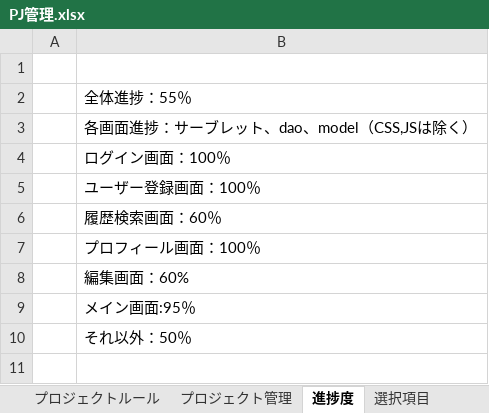
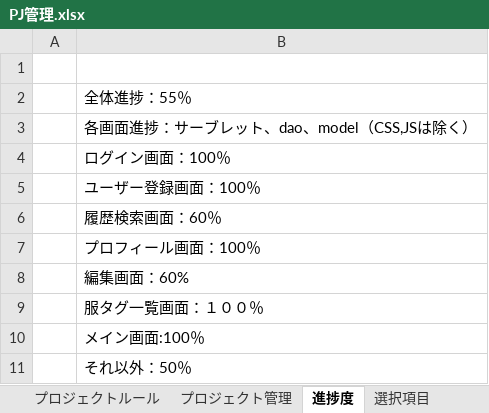
Before and after one commit to dojo2023/C-4, an Excel workbook: doc/PJ管理.xlsx, sheet 進捗度, drawn as a sheet; values as stored, in another font and other column widths than the file's, no borders; the diff names each change by its address in the sheet, - before the commit and + after, or states it on an @@ line.

```diff
--- a/doc/PJ管理.xlsx (sheet 進捗度)
+++ b/doc/PJ管理.xlsx (sheet 進捗度)
-B9: メイン画面:95％
+B9: 服タグ一覧画面：１００％
+row 10:  | メイン画面:100％
```
Also changed, not shown: sheet プロジェクト管理, sheet 選択項目, formulas that keep their value, charts or pictures.
